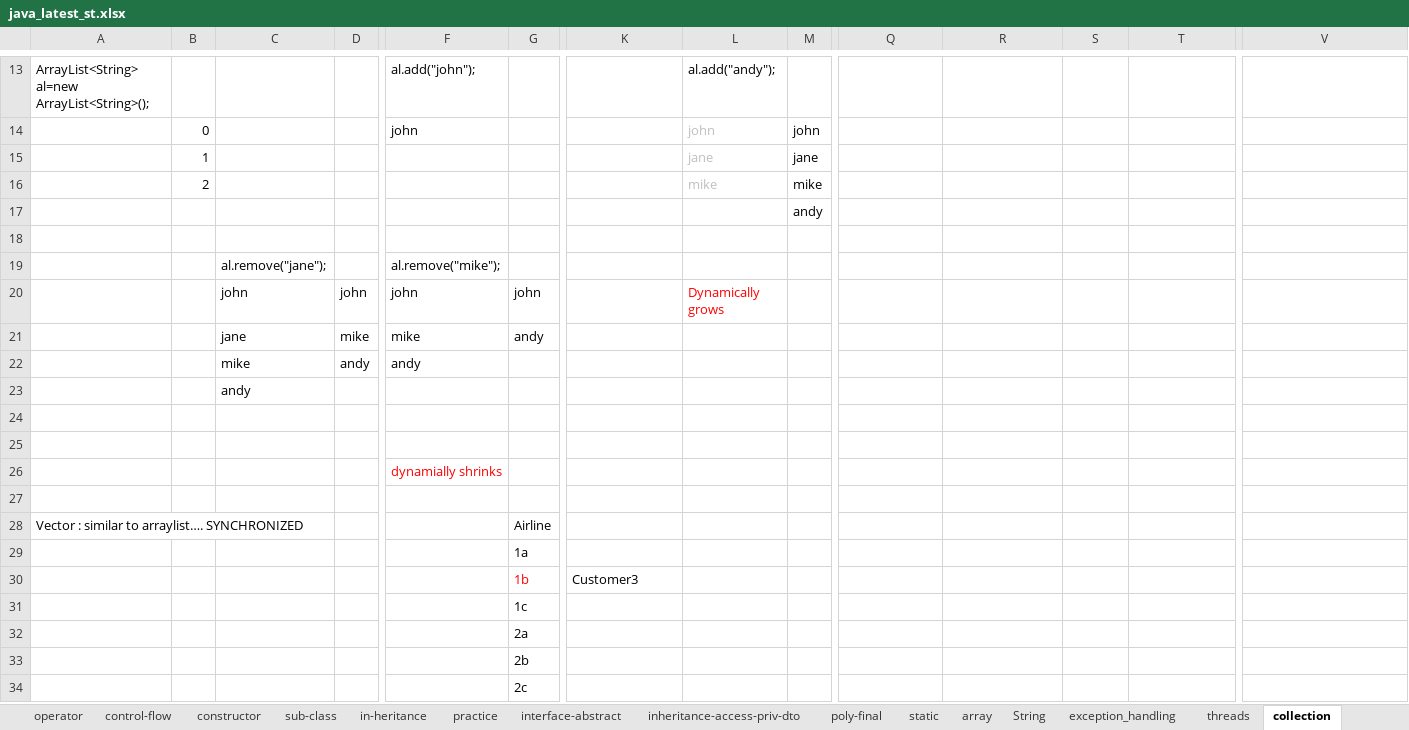
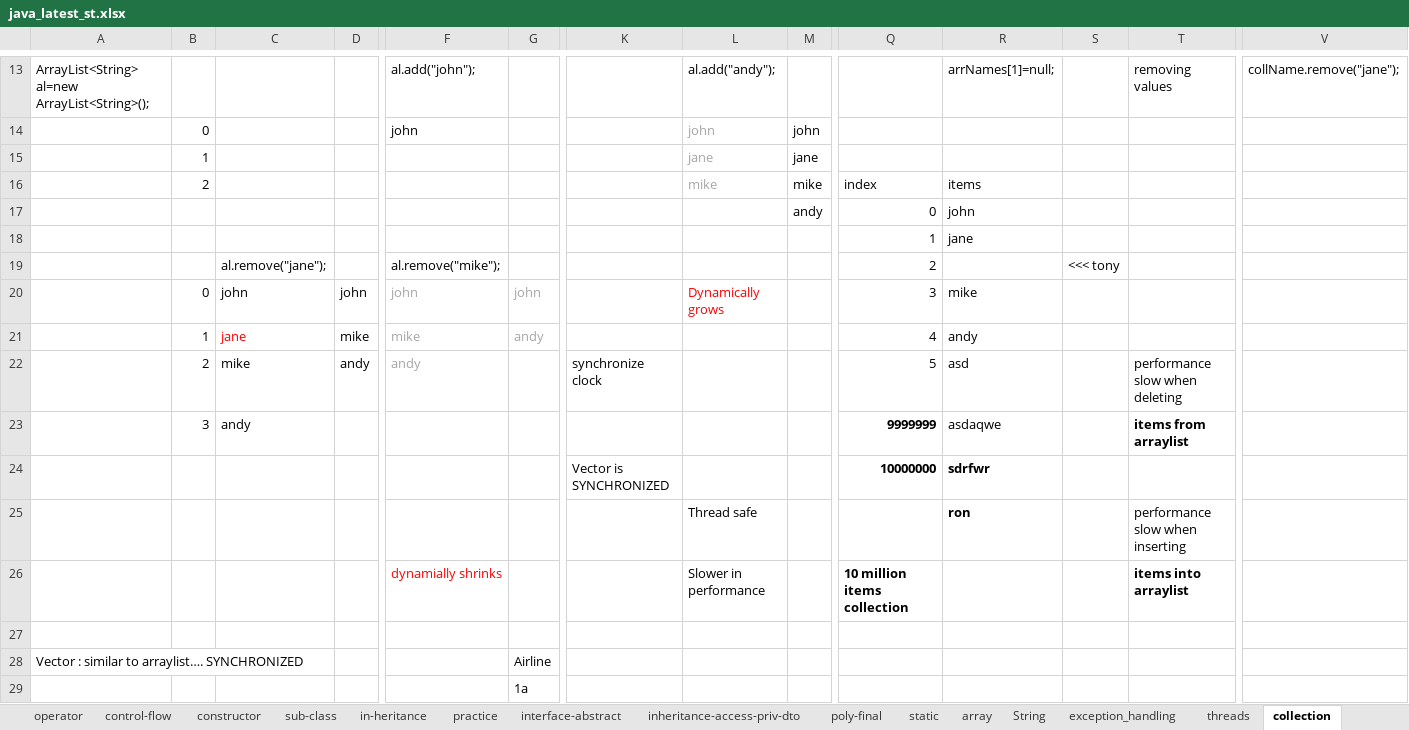
Before and after one commit to javatrainers/aprjava, an Excel workbook: java_latest_st.xlsx, sheet collection, drawn as a sheet; only a part is shown, gaps mark what is left out; the shorter side is filled out with more unchanged rows; values as stored, in another font and other column widths than the file's, no borders; 1 other sheet too large or unreadable and not compared; removed rows and columns are numbered as before the commit, all else as after; rows hold the shown columns only; the diff covers the shown part only; the diff names each change by its address in the sheet, - before the commit and + after, or states it on an @@ line.

Commit message:
collections

```diff
--- a/java_latest_st.xlsx (sheet collection)
+++ b/java_latest_st.xlsx (sheet collection)
-R13: (empty)
+R13: arrNames[1]=null;
-T13: (empty)
+T13: removing values
-V13: (empty)
+V13: collName.remove("jane");
-L14:L16 text colour: #BFBFBF
+L14:L16 text colour: #A6A6A6
-Q16: (empty)
+Q16: index
-R16: (empty)
+R16: items
-row 17:  |  |  |  |  |  |  |  | andy
-row 17: (empty)
+row 17:  |  |  |  |  |  |  |  | andy | 0 | john
-row 19:  |  | al.remove("jane"); |  | al.remove("mike");
+row 18:  |  |  |  |  |  |  |  |  | 1 | jane
+row 19:  |  | al.remove("jane"); |  | al.remove("mike"); |  |  |  |  | 2 |  | <<< tony
-B20: (empty)
+B20: 0
-F20:G21 text colour: black
+F20:G21 text colour: #A6A6A6
-Q20: (empty)
+Q20: 3
-R20: (empty)
+R20: mike
-B21: (empty)
+B21: 1
-C21 text colour: black
+C21 text colour: #FF0000
-Q21: (empty)
+Q21: 4
-R21: (empty)
+R21: andy
-row 22:  |  | mike | andy | andy
-row 23:  |  | andy
-row 22: (empty)
+row 22:  | 2 | mike | andy | andy |  | synchronize clock |  |  | 5 | asd |  | performance slow when deleting
-row 23: (empty)
+row 23:  | 3 | andy |  |  |  |  |  |  | 9999999 | asdaqwe |  | items from arraylist
-row 26:  |  |  |  | dynamially shrinks
+row 24:  |  |  |  |  |  | Vector is SYNCHRONIZED |  |  | 10000000 | sdrfwr
+row 25:  |  |  |  |  |  |  | Thread safe |  |  | ron |  | performance slow when inserting
+row 26:  |  |  |  | dynamially shrinks |  |  | Slower in performance |  | 10 million items collection |  |  | items into arraylist
```
Also changed, not shown: 35 added rows, 15 removed rows, 30 edited cells, cell formats and merged cells elsewhere in this sheet, 2 other files.
